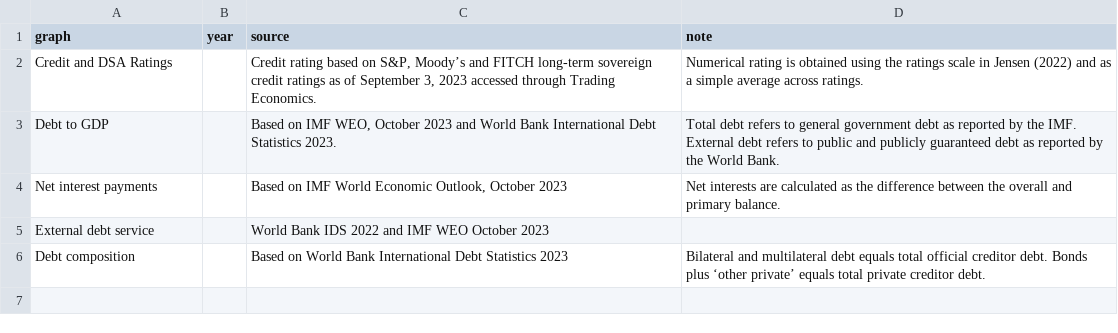
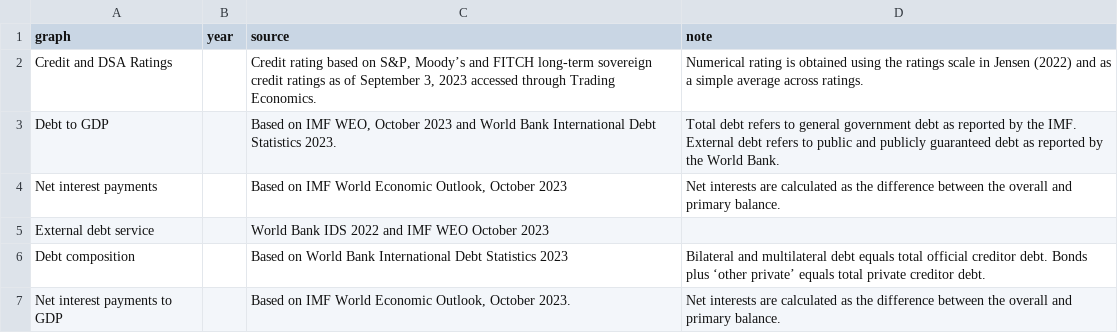
Before and after one commit to UNDP-Data/dv-debt-all-data-repo, a CSV file: groups-sources.csv, drawn as a sheet.

Commit message:
Update groups-sources.csv

```diff
--- a/groups-sources.csv
+++ b/groups-sources.csv
@@ -6 +6,2 @@ External debt service,,World Bank IDS 2022 and IMF WEO October 2023,
 Debt composition,,Based on World Bank International Debt Statistics 2023 ,Bilateral and multilateral debt equals total official creditor debt. Bonds plus ‘other private’ equals total private creditor debt. 
+Net interest payments to GDP,,"Based on IMF World Economic Outlook, October 2023.",Net interests are calculated as the difference between the overall and primary balance.
```
